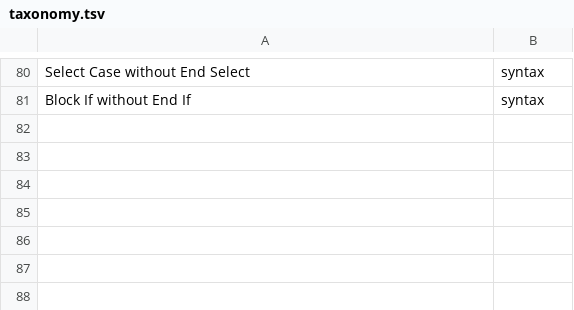
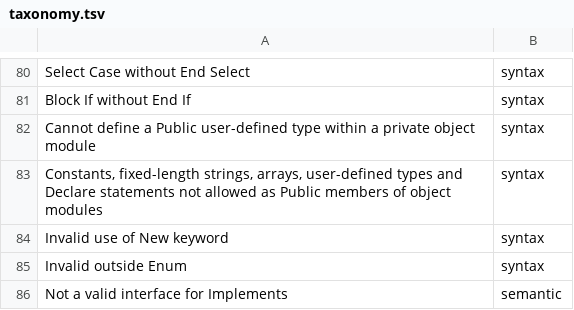
Before and after one commit to bhattumang7/VB6_lsp, a TSV file: tools/oracle-diff/taxonomy.tsv, drawn as a sheet; only a part is shown, gaps mark what is left out; the diff names each change by its address in the sheet, - before the commit and + after, or states it on an @@ line.

```diff
--- a/tools/oracle-diff/taxonomy.tsv
+++ b/tools/oracle-diff/taxonomy.tsv
+row 82: Cannot define a Public user-defined type within a private object module | syntax
+row 83: Constants, fixed-length strings, arrays, user-defined types and Declare statements not allowed as Public members of object modules | syntax
+row 84: Invalid use of New keyword | syntax
+row 85: Invalid outside Enum | syntax
+row 86: Not a valid interface for Implements | semantic
```
Also changed, not shown: 16 other files.
